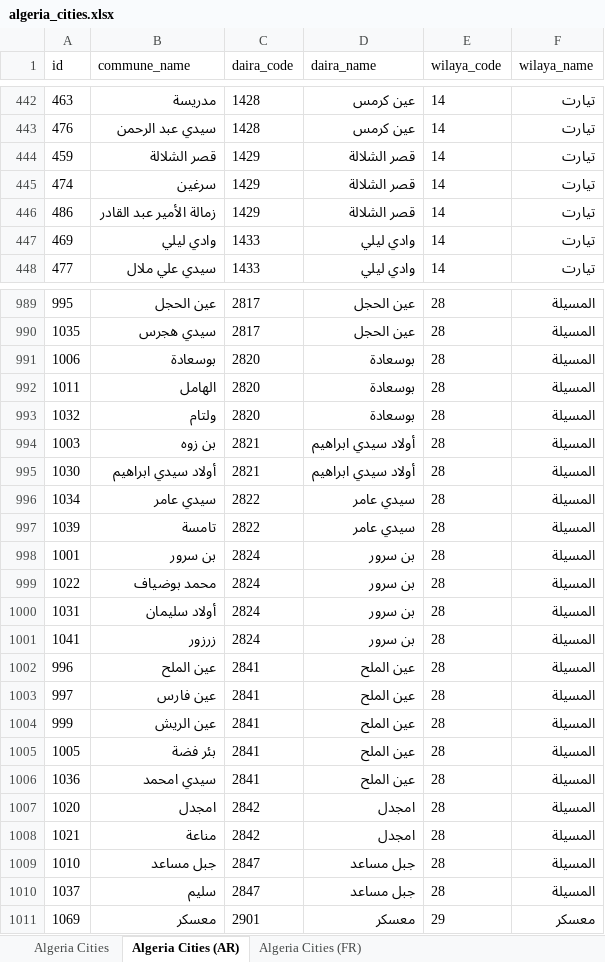
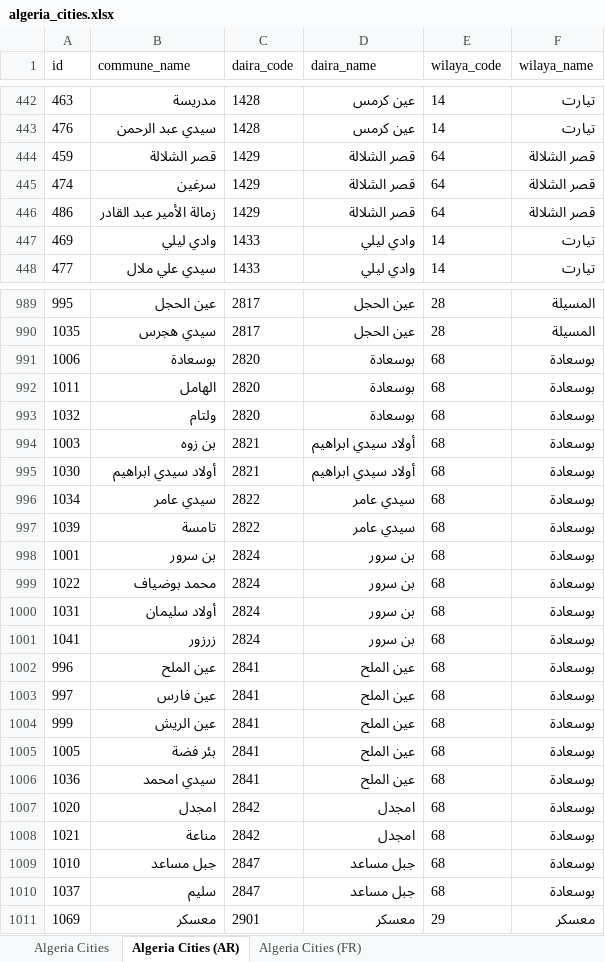
Before and after one commit to othmanus/algeria-cities, an Excel workbook: xlsx/algeria_cities.xlsx, sheet Algeria Cities (AR), drawn as a sheet; only a part is shown, gaps mark what is left out; values as stored, in another font and other column widths than the file's, no borders; charts and pictures not drawn; the diff covers the shown part only; the diff names each change by its address in the sheet, - before the commit and + after, or states it on an @@ line.

Commit message:
Upgrade administrative divisions to 69 Wilayas with Arabic and ASCII support

```diff
--- a/xlsx/algeria_cities.xlsx (sheet Algeria Cities (AR))
+++ b/xlsx/algeria_cities.xlsx (sheet Algeria Cities (AR))
-E444:E446 (wilaya_code): 14
+E444:E446 (wilaya_code): 64
-F444:F446 (wilaya_name): تيارت
+F444:F446 (wilaya_name): قصر الشلالة
-E991:E1010 (wilaya_code): 28
+E991:E1010 (wilaya_code): 68
-F991:F1010 (wilaya_name): المسيلة
+F991:F1010 (wilaya_name): بوسعادة
```
Also changed, not shown: 170 edited cells elsewhere in this sheet, sheet Algeria Cities, sheet Algeria Cities (FR), charts or pictures, 31 other files.
